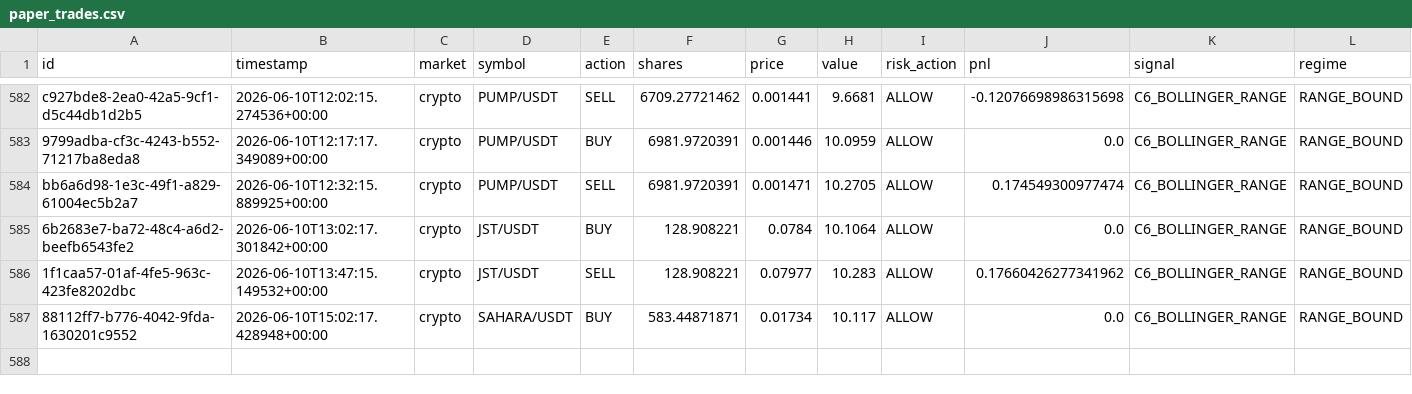
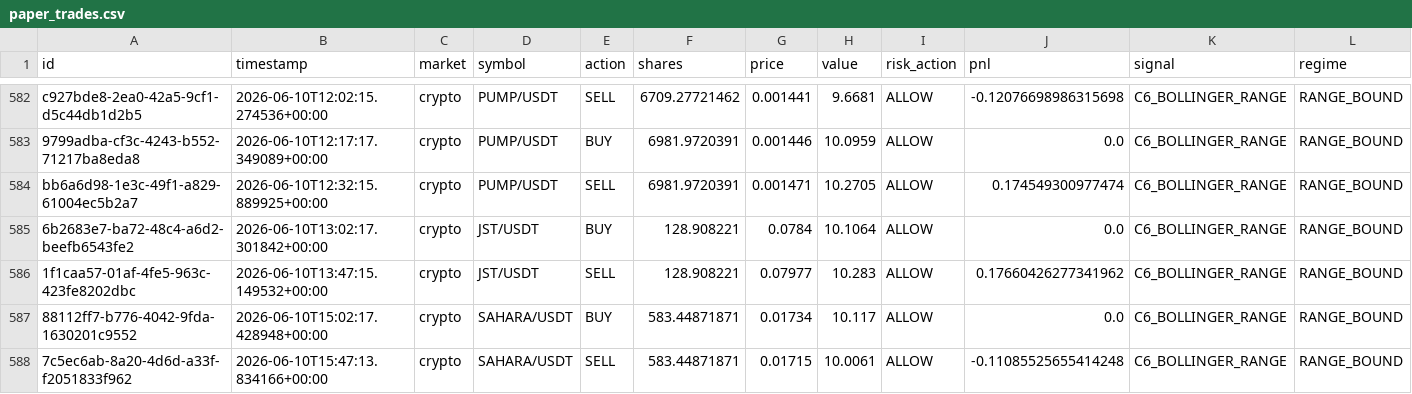
Before and after one commit to Puneethmp/AAATS, a CSV file: runtime/paper_trades.csv, drawn as a sheet; only a part is shown, gaps mark what is left out; rows hold the shown columns only; the diff names each change by its address in the sheet, - before the commit and + after, or states it on an @@ line.

Commit message:
auto: 2026-06-10T16:00:22Z trades + logs

```diff
--- a/runtime/paper_trades.csv
+++ b/runtime/paper_trades.csv
+row 588: 7c5ec6ab-8a20-4d6d-a33f-f2051833f962 | 2026-06-10T15:47:13.834166+00:00 | crypto | SAHARA/USDT | SELL | 583.44871871 | 0.01715 | 10.0061 | ALLOW | -0.11085525655414248 | C6_BOLLINGER_RANGE | RANGE_BOUND
```
Also changed, not shown: 8 other files.
